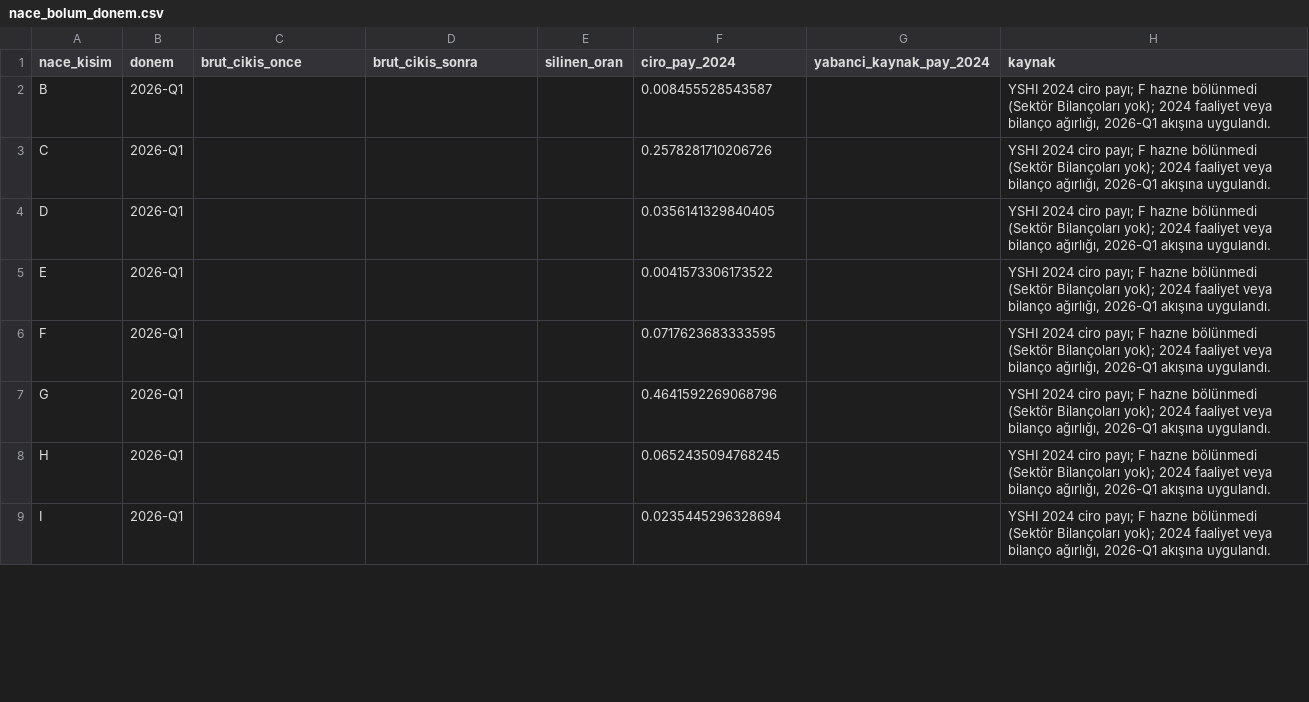
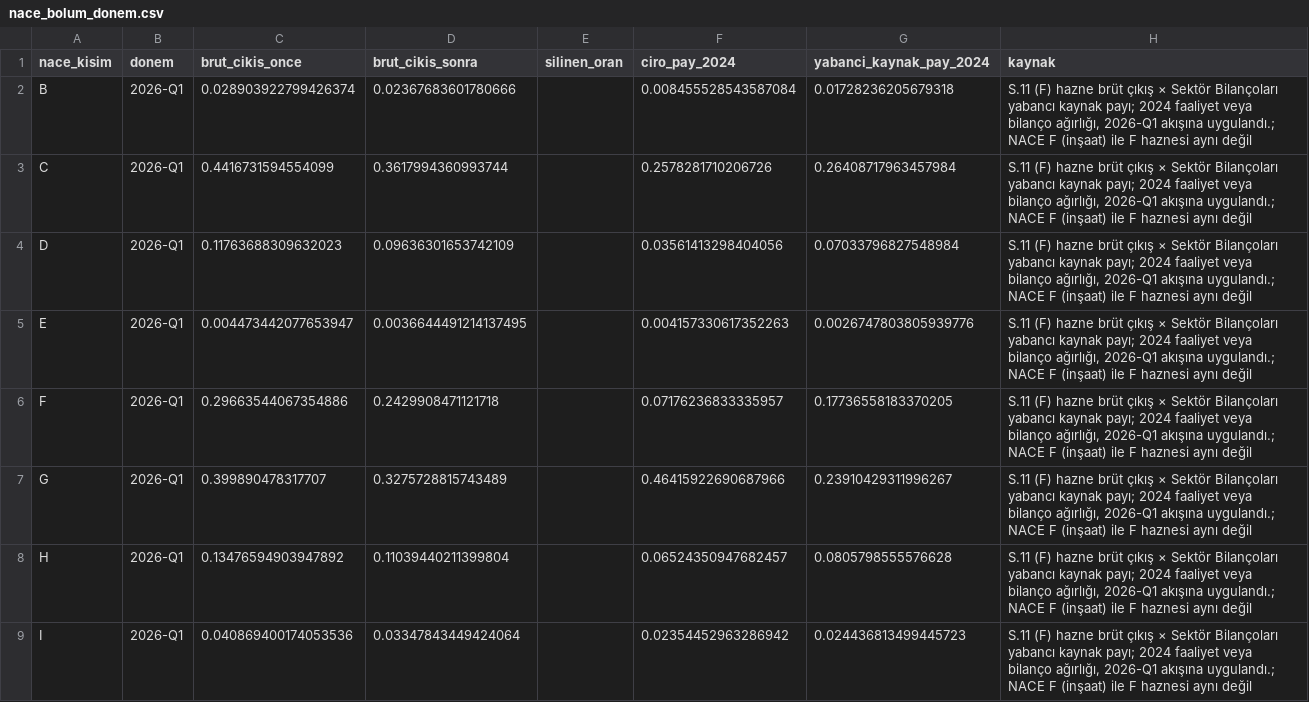
Before and after one commit to saydamonur2002-tech/zarar-teorisi, a CSV file: nace_bolum_donem.csv, drawn as a sheet; only a part is shown; the diff covers the shown part only.

```diff
--- a/nace_bolum_donem.csv
+++ b/nace_bolum_donem.csv
@@ -1,9 +1,9 @@
 nace_kisim,donem,brut_cikis_once,brut_cikis_sonra,silinen_oran,ciro_pay_2024,yabanci_kaynak_pay_2024,kaynak
-B,2026-Q1,,,,0.008455528543587,,"YSHI 2024 ciro payı; F hazne bölünmedi (Sektör Bilançoları yok); 2024 faaliyet veya bilanço ağırlığı, 2026-Q1 akışına uygulandı."
-C,2026-Q1,,,,0.2578281710206726,,"YSHI 2024 ciro payı; F hazne bölünmedi (Sektör Bilançoları yok); 2024 faaliyet veya bilanço ağırlığı, 2026-Q1 akışına uygulandı."
-D,2026-Q1,,,,0.0356141329840405,,"YSHI 2024 ciro payı; F hazne bölünmedi (Sektör Bilançoları yok); 2024 faaliyet veya bilanço ağırlığı, 2026-Q1 akışına uygulandı."
-E,2026-Q1,,,,0.0041573306173522,,"YSHI 2024 ciro payı; F hazne bölünmedi (Sektör Bilançoları yok); 2024 faaliyet veya bilanço ağırlığı, 2026-Q1 akışına uygulandı."
-F,2026-Q1,,,,0.0717623683333595,,"YSHI 2024 ciro payı; F hazne bölünmedi (Sektör Bilançoları yok); 2024 faaliyet veya bilanço ağırlığı, 2026-Q1 akışına uygulandı."
-G,2026-Q1,,,,0.4641592269068796,,"YSHI 2024 ciro payı; F hazne bölünmedi (Sektör Bilançoları yok); 2024 faaliyet veya bilanço ağırlığı, 2026-Q1 akışına uygulandı."
-H,2026-Q1,,,,0.0652435094768245,,"YSHI 2024 ciro payı; F hazne bölünmedi (Sektör Bilançoları yok); 2024 faaliyet veya bilanço ağırlığı, 2026-Q1 akışına uygulandı."
-I,2026-Q1,,,,0.0235445296328694,,"YSHI 2024 ciro payı; F hazne bölünmedi (Sektör Bilançoları yok); 2024 faaliyet veya bilanço ağırlığı, 2026-Q1 akışına uygulandı."
+B,2026-Q1,0.028903922799426374,0.02367683601780666,,0.008455528543587084,0.01728236205679318,"S.11 (F) hazne brüt çıkış × Sektör Bilançoları yabancı kaynak payı; 2024 faaliyet veya bilanço ağırlığı, 2026-Q1 akışına uygulandı.; NACE F (inşaat) ile F haznesi aynı değil"
+C,2026-Q1,0.4416731594554099,0.3617994360993744,,0.2578281710206726,0.26408717963457984,"S.11 (F) hazne brüt çıkış × Sektör Bilançoları yabancı kaynak payı; 2024 faaliyet veya bilanço ağırlığı, 2026-Q1 akışına uygulandı.; NACE F (inşaat) ile F haznesi aynı değil"
+D,2026-Q1,0.11763688309632023,0.09636301653742109,,0.03561413298404056,0.07033796827548984,"S.11 (F) hazne brüt çıkış × Sektör Bilançoları yabancı kaynak payı; 2024 faaliyet veya bilanço ağırlığı, 2026-Q1 akışına uygulandı.; NACE F (inşaat) ile F haznesi aynı değil"
+E,2026-Q1,0.004473442077653947,0.0036644491214137495,,0.004157330617352263,0.0026747803805939776,"S.11 (F) hazne brüt çıkış × Sektör Bilançoları yabancı kaynak payı; 2024 faaliyet veya bilanço ağırlığı, 2026-Q1 akışına uygulandı.; NACE F (inşaat) ile F haznesi aynı değil"
+F,2026-Q1,0.29663544067354886,0.2429908471121718,,0.07176236833335957,0.17736558183370205,"S.11 (F) hazne brüt çıkış × Sektör Bilançoları yabancı kaynak payı; 2024 faaliyet veya bilanço ağırlığı, 2026-Q1 akışına uygulandı.; NACE F (inşaat) ile F haznesi aynı değil"
+G,2026-Q1,0.399890478317707,0.3275728815743489,,0.46415922690687966,0.23910429311996267,"S.11 (F) hazne brüt çıkış × Sektör Bilançoları yabancı kaynak payı; 2024 faaliyet veya bilanço ağırlığı, 2026-Q1 akışına uygulandı.; NACE F (inşaat) ile F haznesi aynı değil"
+H,2026-Q1,0.13476594903947892,0.11039440211399804,,0.06524350947682457,0.0805798555576628,"S.11 (F) hazne brüt çıkış × Sektör Bilançoları yabancı kaynak payı; 2024 faaliyet veya bilanço ağırlığı, 2026-Q1 akışına uygulandı.; NACE F (inşaat) ile F haznesi aynı değil"
+I,2026-Q1,0.040869400174053536,0.03347843449424064,,0.02354452963286942,0.024436813499445723,"S.11 (F) hazne brüt çıkış × Sektör Bilançoları yabancı kaynak payı; 2024 faaliyet veya bilanço ağırlığı, 2026-Q1 akışına uygulandı.; NACE F (inşaat) ile F haznesi aynı değil"
```
Also changed, not shown: 2 added rows and 30 edited cells elsewhere in this file, 11 other files.
